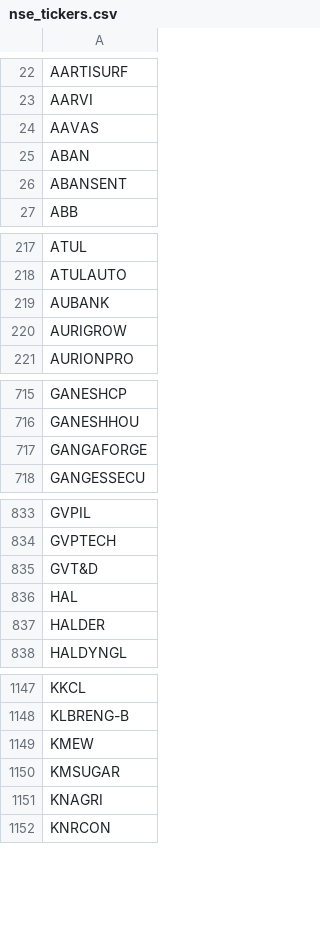
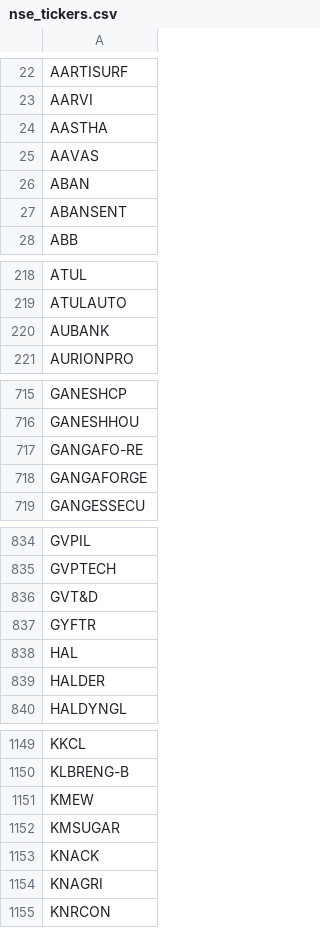
Before and after one commit to Shiva224096/V4, a CSV file: data/nse_tickers.csv, drawn as a sheet; only a part is shown, gaps mark what is left out; removed rows and columns are numbered as before the commit, all else as after; the diff names each change by its address in the sheet, - before the commit and + after, or states it on an @@ line.

```diff
--- a/data/nse_tickers.csv
+++ b/data/nse_tickers.csv
+row 24: AASTHA
-row 220: AURIGROW
+row 717: GANGAFO-RE
+row 837: GYFTR
+row 1153: KNACK
```
